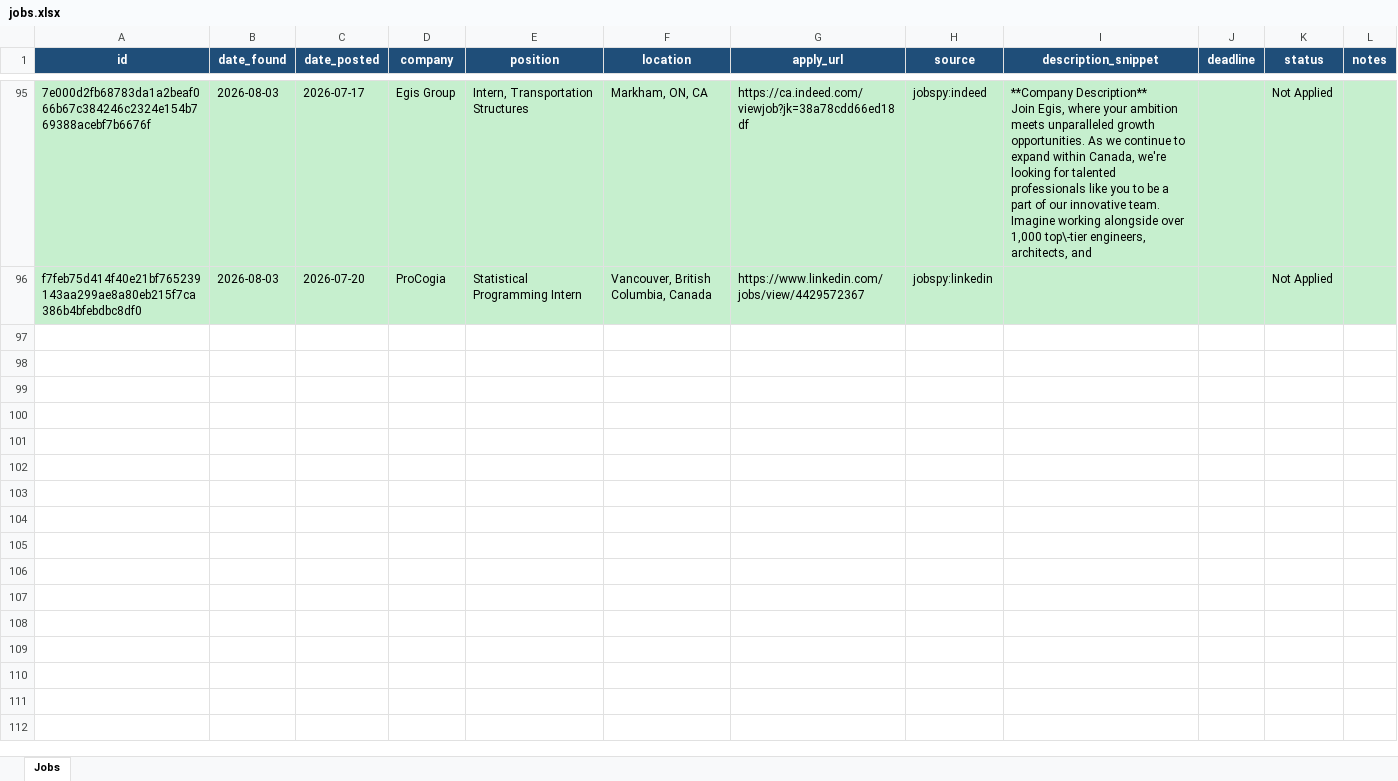
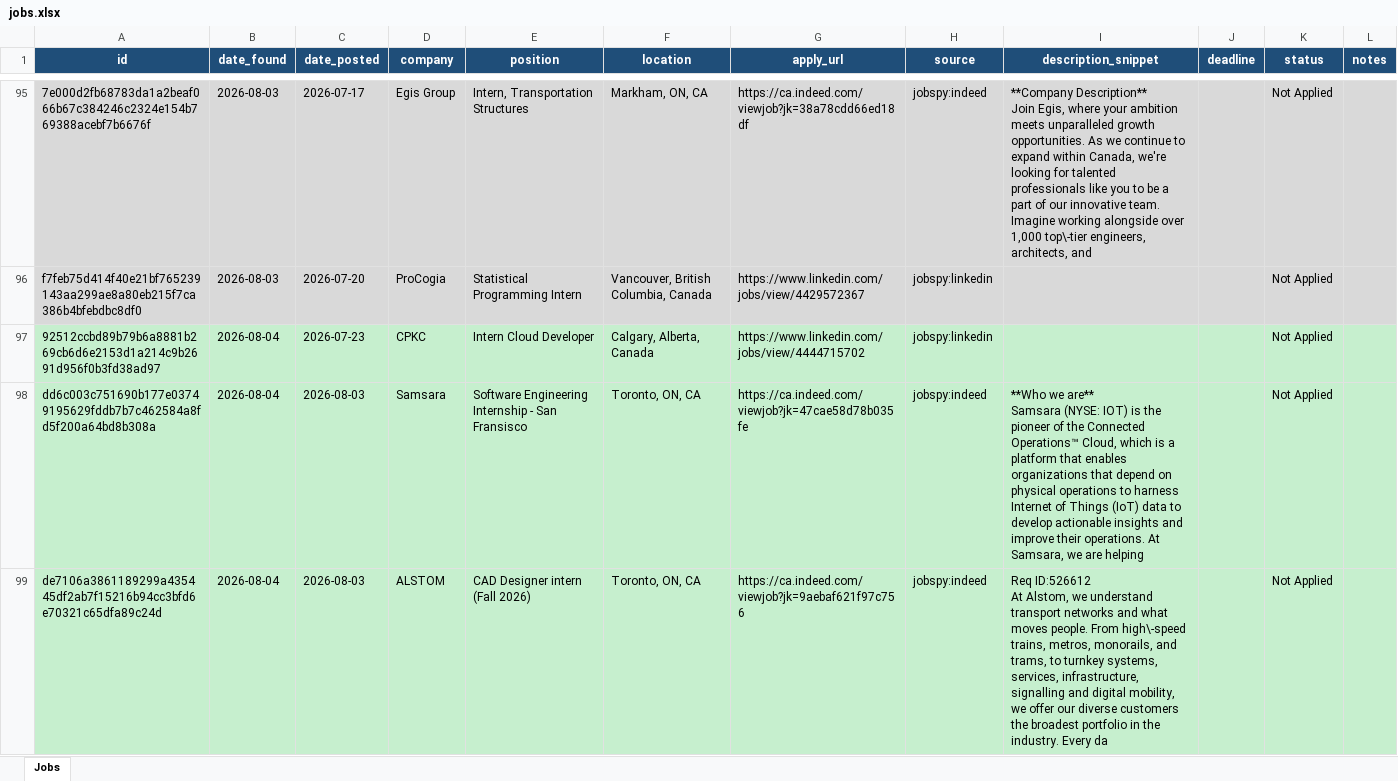
Before and after one commit to kunj406962/job-agent, an Excel workbook: data/jobs.xlsx, sheet Jobs, drawn as a sheet; only a part is shown, gaps mark what is left out; values as stored, in another font and other column widths than the file's, no borders; ↵ is a line break in a cell; the diff covers the shown part only; the diff names each change by its address in the sheet, - before the commit and + after, or states it on an @@ line.

```diff
--- a/data/jobs.xlsx (sheet Jobs)
+++ b/data/jobs.xlsx (sheet Jobs)
+row 97: 92512ccbd89b79b6a8881b269cb6d6e2153d1a214c9b2691d956f0b3fd38ad97 | 2026-08-04 | 2026-07-23 | CPKC | Intern Cloud Developer | Calgary, Alberta, Canada | https://www.linkedin.com/jobs/view/4444715702 | jobspy:linkedin |  |  | Not Applied
+row 98: dd6c003c751690b177e03749195629fddb7b7c462584a8fd5f200a64bd8b308a | 2026-08-04 | 2026-08-03 | Samsara | Software Engineering Internship - San Fransisco | Toronto, ON, CA | https://ca.indeed.com/viewjob?jk=47cae58d78b035fe | jobspy:indeed | **Who we are** ↵ Samsara (NYSE: IOT) is the pioneer of the Connected Operations™ Cloud, which is a platform that enables organizations that depend on physical operations to harness Internet of Things (IoT) data to develop actionable insights and improve their operations. At Samsara, we are helping |  | Not Applied
+row 99: de7106a3861189299a435445df2ab7f15216b94cc3bfd6e70321c65dfa89c24d | 2026-08-04 | 2026-08-03 | ALSTOM | CAD Designer intern (Fall 2026) | Toronto, ON, CA | https://ca.indeed.com/viewjob?jk=9aebaf621f97c756 | jobspy:indeed | Req ID:526612 ↵ At Alstom, we understand transport networks and what moves people. From high\-speed trains, metros, monorails, and trams, to turnkey systems, services, infrastructure, signalling and digital mobility, we offer our diverse customers the broadest portfolio in the industry. Every da |  | Not Applied
```
Also changed, not shown: 8 added rows elsewhere in this sheet.
